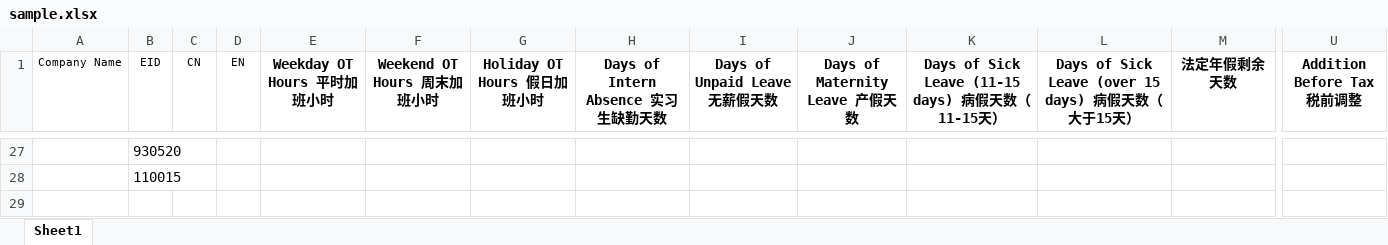
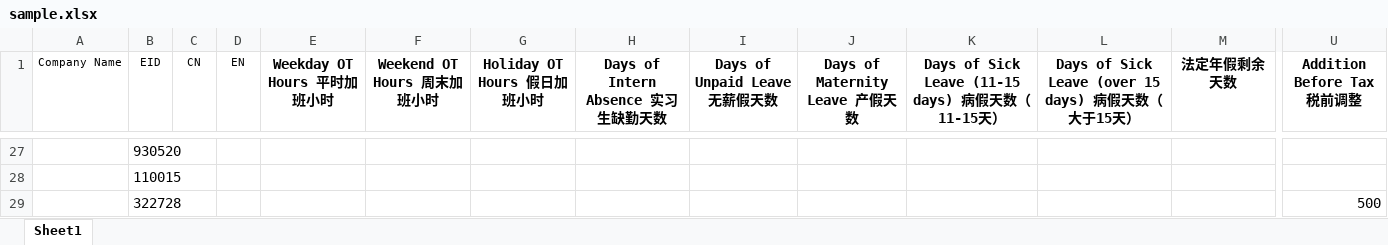
Before and after one commit to minkolee/ciic, an Excel workbook: sample.xlsx, sheet Sheet1, drawn as a sheet; only a part is shown, gaps mark what is left out; values as stored, in another font and other column widths than the file's, no borders; conditional formats not drawn; rows hold the shown columns only; the diff names each change by its address in the sheet, - before the commit and + after, or states it on an @@ line.

```diff
--- a/sample.xlsx (sheet Sheet1)
+++ b/sample.xlsx (sheet Sheet1)
+row 29:  | 322728 |  |  |  |  |  |  |  |  |  |  |  | 500
```
Also changed, not shown: result.xlsx, 2 other files.
